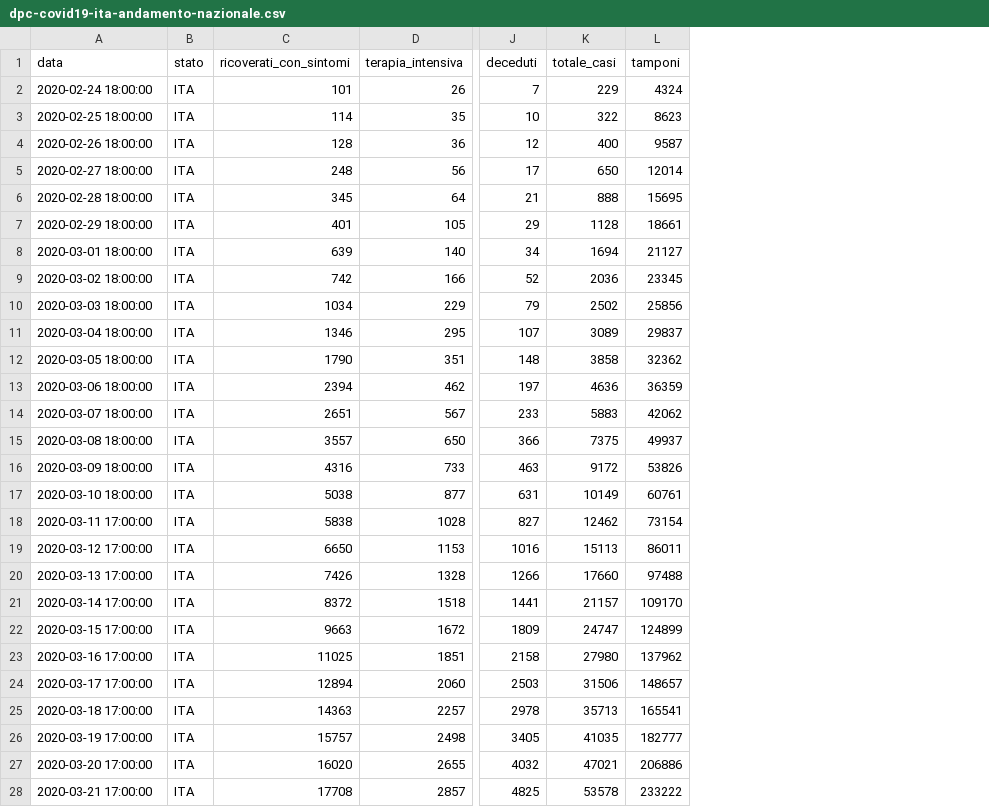
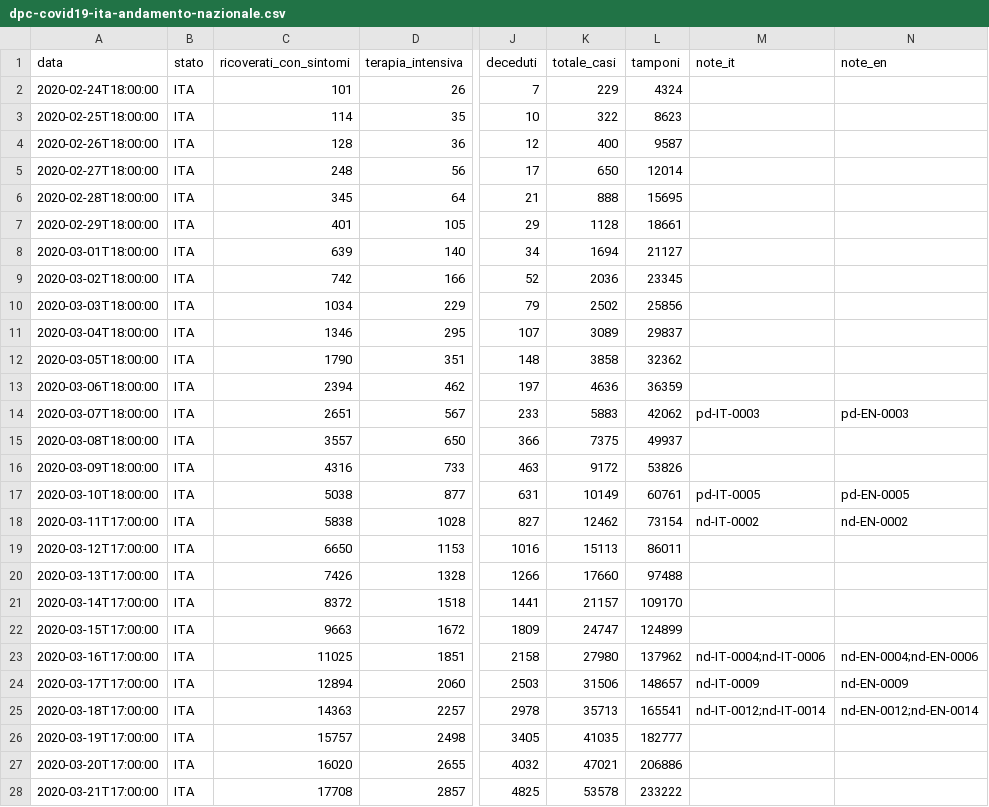
Before and after one commit to mdepasquale21/coronavirus, a CSV file: dati/dpc-covid19-ita-andamento-nazionale.csv, drawn as a sheet; only a part is shown, gaps mark what is left out; the diff covers the shown part only; the diff names each change by its address in the sheet, - before the commit and + after, or states it on an @@ line.

```diff
--- a/dati/dpc-covid19-ita-andamento-nazionale.csv
+++ b/dati/dpc-covid19-ita-andamento-nazionale.csv
+column M (note_it), rows 14-25: pd-IT-0003 |  |  | pd-IT-0005 | nd-IT-0002 |  |  |  |  | nd-IT-0004;nd-IT-0006 | nd-IT-0009 | nd-IT-0012;nd-IT-0014
+column N (note_en), rows 14-25: pd-EN-0003 |  |  | pd-EN-0005 | nd-EN-0002 |  |  |  |  | nd-EN-0004;nd-EN-0006 | nd-EN-0009 | nd-EN-0012;nd-EN-0014
-A2 (data): 2020-02-24 18:00:00
+A2 (data): 2020-02-24T18:00:00
-A3 (data): 2020-02-25 18:00:00
+A3 (data): 2020-02-25T18:00:00
-A4 (data): 2020-02-26 18:00:00
+A4 (data): 2020-02-26T18:00:00
-A5 (data): 2020-02-27 18:00:00
+A5 (data): 2020-02-27T18:00:00
-A6 (data): 2020-02-28 18:00:00
+A6 (data): 2020-02-28T18:00:00
-A7 (data): 2020-02-29 18:00:00
+A7 (data): 2020-02-29T18:00:00
-A8 (data): 2020-03-01 18:00:00
+A8 (data): 2020-03-01T18:00:00
-A9 (data): 2020-03-02 18:00:00
+A9 (data): 2020-03-02T18:00:00
-A10 (data): 2020-03-03 18:00:00
+A10 (data): 2020-03-03T18:00:00
-A11 (data): 2020-03-04 18:00:00
+A11 (data): 2020-03-04T18:00:00
-A12 (data): 2020-03-05 18:00:00
+A12 (data): 2020-03-05T18:00:00
-A13 (data): 2020-03-06 18:00:00
+A13 (data): 2020-03-06T18:00:00
-A14 (data): 2020-03-07 18:00:00
+A14 (data): 2020-03-07T18:00:00
-A15 (data): 2020-03-08 18:00:00
+A15 (data): 2020-03-08T18:00:00
-A16 (data): 2020-03-09 18:00:00
+A16 (data): 2020-03-09T18:00:00
-A17 (data): 2020-03-10 18:00:00
+A17 (data): 2020-03-10T18:00:00
-A18 (data): 2020-03-11 17:00:00
+A18 (data): 2020-03-11T17:00:00
-A19 (data): 2020-03-12 17:00:00
+A19 (data): 2020-03-12T17:00:00
-A20 (data): 2020-03-13 17:00:00
+A20 (data): 2020-03-13T17:00:00
-A21 (data): 2020-03-14 17:00:00
+A21 (data): 2020-03-14T17:00:00
-A22 (data): 2020-03-15 17:00:00
+A22 (data): 2020-03-15T17:00:00
-A23 (data): 2020-03-16 17:00:00
+A23 (data): 2020-03-16T17:00:00
-A24 (data): 2020-03-17 17:00:00
+A24 (data): 2020-03-17T17:00:00
-A25 (data): 2020-03-18 17:00:00
+A25 (data): 2020-03-18T17:00:00
-A26 (data): 2020-03-19 17:00:00
+A26 (data): 2020-03-19T17:00:00
-A27 (data): 2020-03-20 17:00:00
+A27 (data): 2020-03-20T17:00:00
-A28 (data): 2020-03-21 17:00:00
+A28 (data): 2020-03-21T17:00:00
```
Also changed, not shown: 4 edited cells elsewhere in this file, dati/dpc-covid19-ita-regioni.csv, 6 other files.
